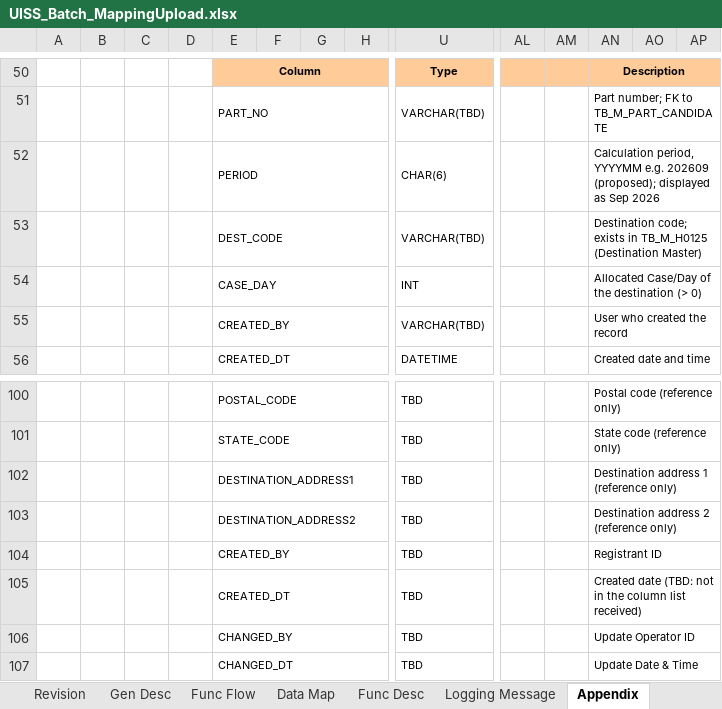
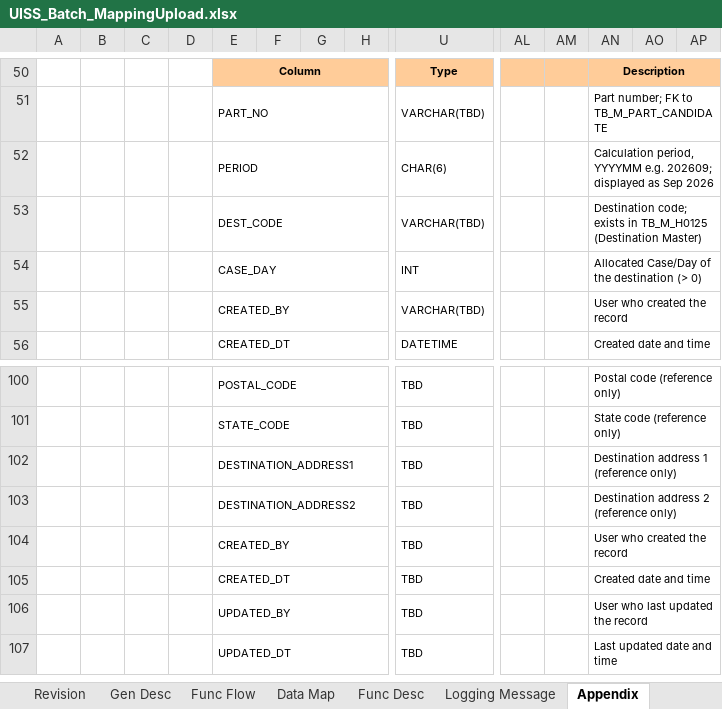
Before and after one commit to ivanrayhannn/crossdockpoc, an Excel workbook: UISS_Batch_MappingUpload.xlsx, sheet Appendix, drawn as a sheet; only a part is shown, gaps mark what is left out; values as stored, in another font and other column widths than the file's, no borders; removed rows and columns are numbered as before the commit, all else as after; rows hold the shown columns only; the diff names each change by its address in the sheet, - before the commit and + after, or states it on an @@ line.

```diff
--- a/UISS_Batch_MappingUpload.xlsx (sheet Appendix)
+++ b/UISS_Batch_MappingUpload.xlsx (sheet Appendix)
-AN52: …YYYYMM e.g. 202609 (proposed); displayed as…
+AN52: …YYYYMM e.g. 202609; displayed as…
-AN104: Registrant ID
+AN104: User who created the record
-AN105: Created date (TBD: not in the column list received)
+AN105: Created date and time
-row 106:  |  |  |  | CHANGED_BY |  |  |  | TBD |  |  | Update Operator ID
+row 106:  |  |  |  | UPDATED_BY |  |  |  | TBD |  |  | User who last updated the record
-E107: CHANGED_DT
+E107: UPDATED_DT
-AN107: Update Date & Time
+AN107: Last updated date and time
```
Also changed, not shown: 7 other files.
